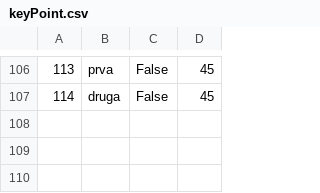
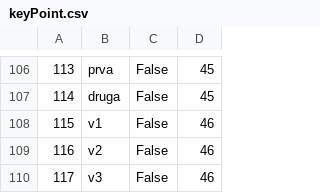
Before and after one commit to m4r1n4181/BookingApp, a CSV file: Resources/Data/keyPoint.csv, drawn as a sheet; only a part is shown, gaps mark what is left out; the diff names each change by its address in the sheet, - before the commit and + after, or states it on an @@ line.

```diff
--- a/Resources/Data/keyPoint.csv
+++ b/Resources/Data/keyPoint.csv
+row 108: 115 | v1 | False | 46
+row 109: 116 | v2 | False | 46
+row 110: 117 | v3 | False | 46
```
Also changed, not shown: Resources/Data/locations.csv, Resources/Data/tour-reservation.csv, 4 other files.
